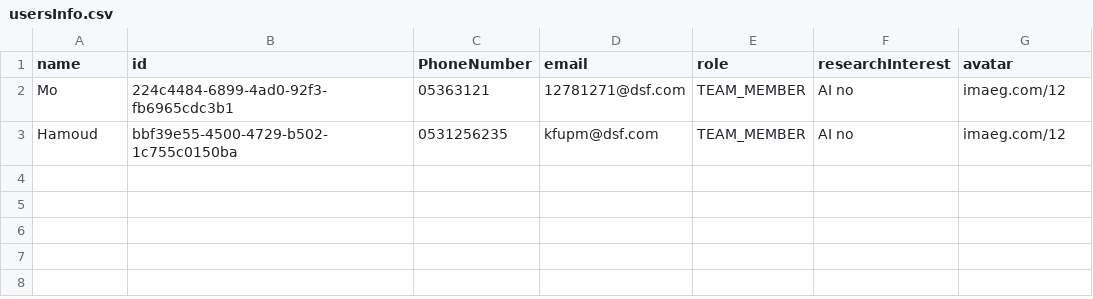
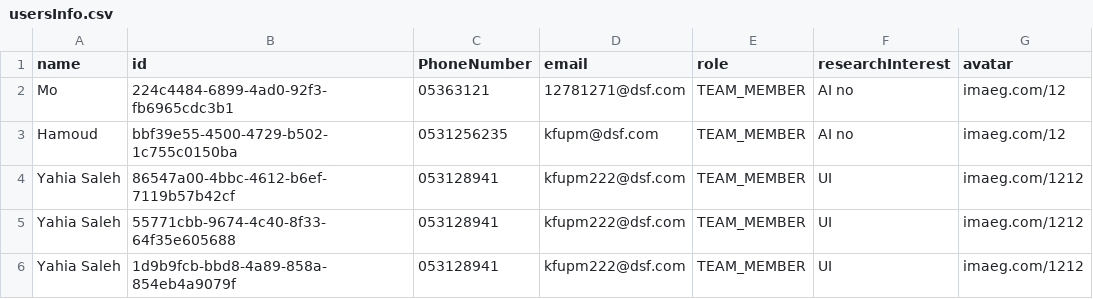
Before and after one commit to SauceX22/mobhama-84, a CSV file: backend/DataBase/usersInfo.csv, drawn as a sheet.

```diff
--- a/backend/DataBase/usersInfo.csv
+++ b/backend/DataBase/usersInfo.csv
@@ -3 +3,4 @@ Mo,224c4484-6899-4ad0-92f3-fb6965cdc3b1,05363121,12781271@dsf.com,TEAM_MEMBER,AI
 Hamoud,bbf39e55-4500-4729-b502-1c755c0150ba,0531256235,kfupm@dsf.com,TEAM_MEMBER,AI no,imaeg.com/12
+Yahia Saleh,86547a00-4bbc-4612-b6ef-7119b57b42cf,053128941,kfupm222@dsf.com,TEAM_MEMBER,UI,imaeg.com/1212
+Yahia Saleh,55771cbb-9674-4c40-8f33-64f35e605688,053128941,kfupm222@dsf.com,TEAM_MEMBER,UI,imaeg.com/1212
+Yahia Saleh,1d9b9fcb-bbd8-4a89-858a-854eb4a9079f,053128941,kfupm222@dsf.com,TEAM_MEMBER,UI,imaeg.com/1212
```
Also changed, not shown: 3 other files.
